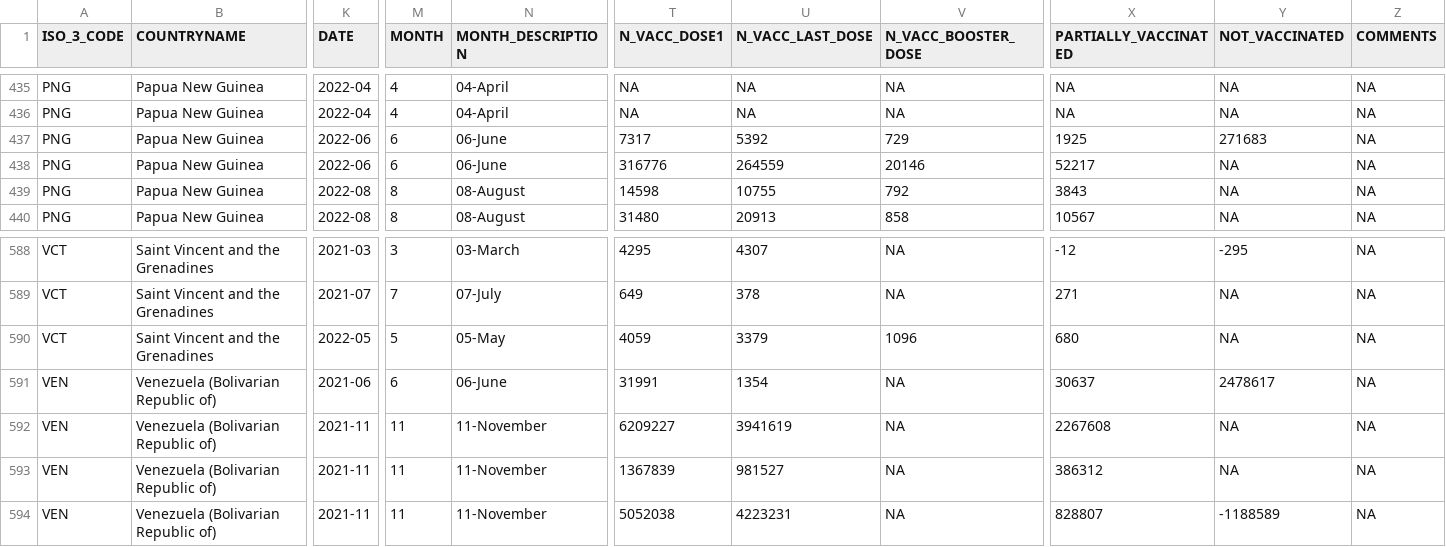
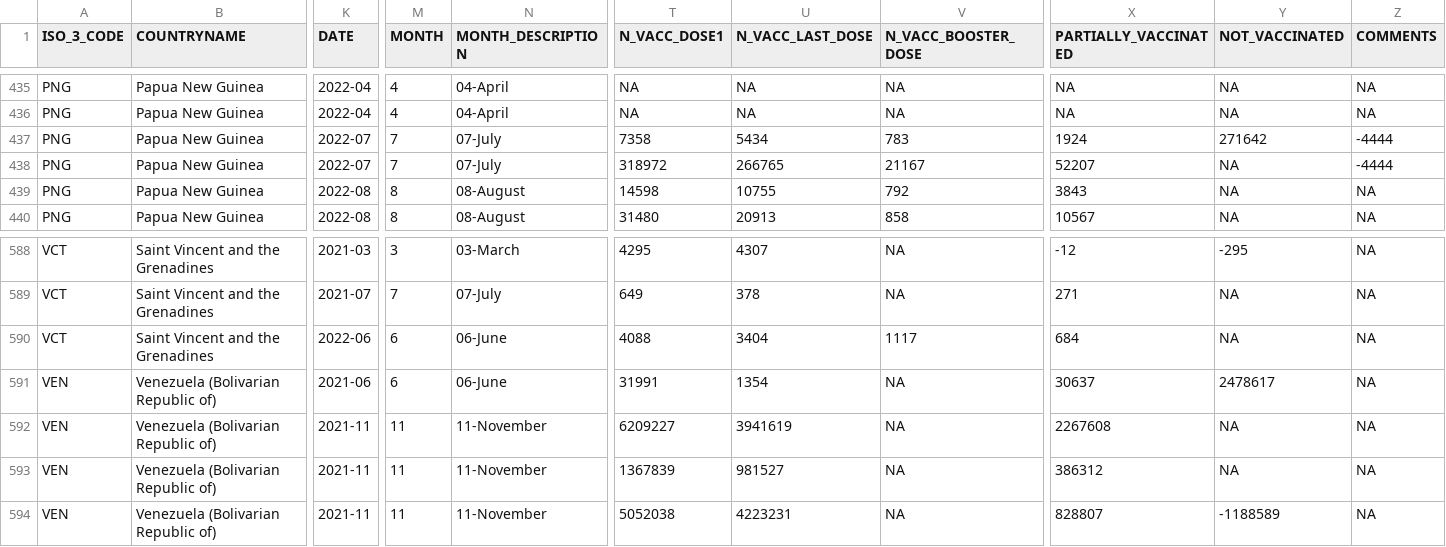
Before and after one commit to brooksdonald/cvap, a CSV file: data/input/interim/V_COV_UPTAKE_TARGETGROUP_LAST_MONTH_LONG.csv, drawn as a sheet; only a part is shown, gaps mark what is left out; the diff covers the shown part only; the diff names each change by its address in the sheet, - before the commit and + after, or states it on an @@ line.

```diff
--- a/data/input/interim/V_COV_UPTAKE_TARGETGROUP_LAST_MONTH_LONG.csv
+++ b/data/input/interim/V_COV_UPTAKE_TARGETGROUP_LAST_MONTH_LONG.csv
-K437:K438 (DATE): 2022-06
+K437:K438 (DATE): 2022-07
-M437:M438 (MONTH): 6
+M437:M438 (MONTH): 7
-N437:N438 (MONTH_DESCRIPTION): 06-June
+N437:N438 (MONTH_DESCRIPTION): 07-July
-T437 (N_VACC_DOSE1): 7317
+T437 (N_VACC_DOSE1): 7358
-U437 (N_VACC_LAST_DOSE): 5392
+U437 (N_VACC_LAST_DOSE): 5434
-V437 (N_VACC_BOOSTER_DOSE): 729
+V437 (N_VACC_BOOSTER_DOSE): 783
-X437 (PARTIALLY_VACCINATED): 1925
+X437 (PARTIALLY_VACCINATED): 1924
-Y437 (NOT_VACCINATED): 271683
+Y437 (NOT_VACCINATED): 271642
-Z437:Z438 (COMMENTS): NA
+Z437:Z438 (COMMENTS): -4444
-T438 (N_VACC_DOSE1): 316776
+T438 (N_VACC_DOSE1): 318972
-U438 (N_VACC_LAST_DOSE): 264559
+U438 (N_VACC_LAST_DOSE): 266765
-V438 (N_VACC_BOOSTER_DOSE): 20146
+V438 (N_VACC_BOOSTER_DOSE): 21167
-X438 (PARTIALLY_VACCINATED): 52217
+X438 (PARTIALLY_VACCINATED): 52207
-K590 (DATE): 2022-05
+K590 (DATE): 2022-06
-M590 (MONTH): 5
+M590 (MONTH): 6
-N590 (MONTH_DESCRIPTION): 05-May
+N590 (MONTH_DESCRIPTION): 06-June
-T590 (N_VACC_DOSE1): 4059
+T590 (N_VACC_DOSE1): 4088
-U590 (N_VACC_LAST_DOSE): 3379
+U590 (N_VACC_LAST_DOSE): 3404
-V590 (N_VACC_BOOSTER_DOSE): 1096
+V590 (N_VACC_BOOSTER_DOSE): 1117
-X590 (PARTIALLY_VACCINATED): 680
+X590 (PARTIALLY_VACCINATED): 684
```
Also changed, not shown: 53 edited cells elsewhere in this file, data/input/interim/V_COV_UPTAKE_GENDER_LAST_MONTH_LONG.csv, data/input/interim/vaccination-data.csv, 5 other files.
